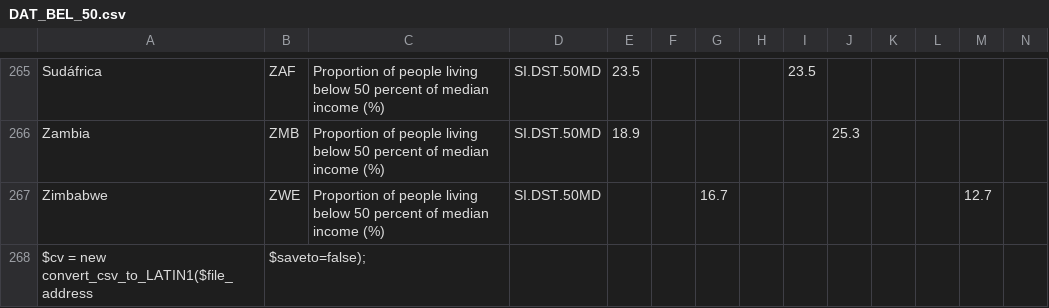
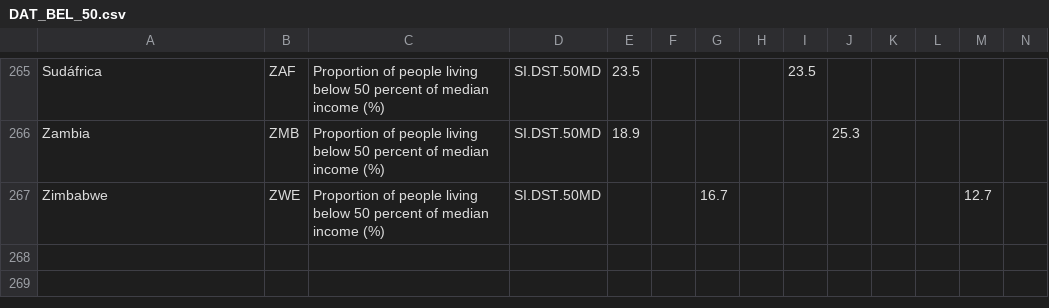
Before and after one commit to JimenaHA/PC3_EST2, a CSV file: DAT_BEL_50.csv, drawn as a sheet; only a part is shown, gaps mark what is left out; rows hold the shown columns only; the diff names each change by its address in the sheet, - before the commit and + after, or states it on an @@ line.

Commit message:
Update DAT_BEL_50.csv

```diff
--- a/DAT_BEL_50.csv
+++ b/DAT_BEL_50.csv
-row 268: $cv = new convert_csv_to_LATIN1($file_address | $saveto=false);
```
